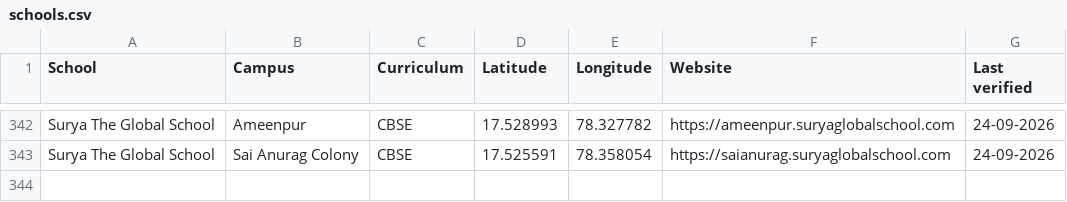
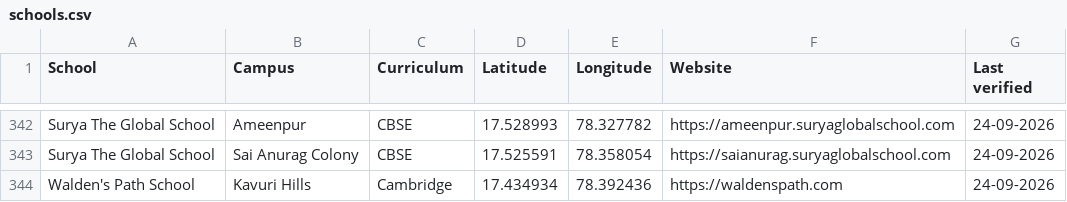
Before and after one commit to mvark/mvark.github.io, a CSV file: web/data/schools.csv, drawn as a sheet; only a part is shown, gaps mark what is left out.

Commit message:
Add Walden's Path School to schools.csv

```diff
--- a/web/data/schools.csv
+++ b/web/data/schools.csv
@@ -343 +343,2 @@ Surya The Global School,Ameenpur,CBSE,17.528993,78.327782,https://ameenpur.surya
 Surya The Global School,Sai Anurag Colony,CBSE,17.525591,78.358054,https://saianurag.suryaglobalschool.com,24-09-2026
+Walden's Path School,Kavuri Hills,Cambridge,17.434934,78.392436,https://waldenspath.com,24-09-2026
```
